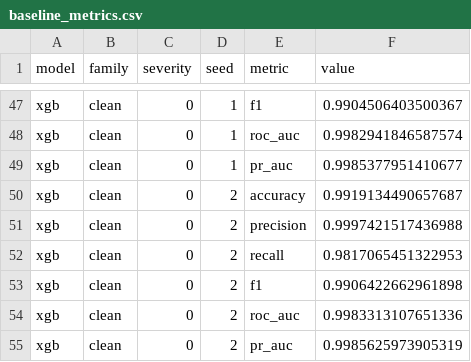
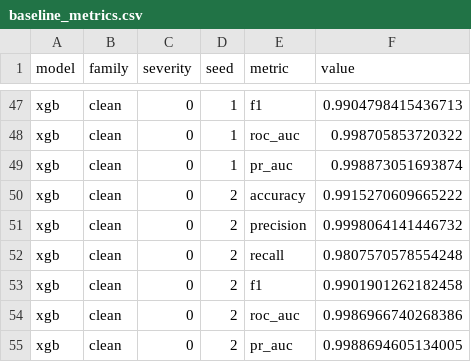
Before and after one commit to Leisha-05/phish-robustness, a CSV file: results/baseline_metrics.csv, drawn as a sheet; only a part is shown, gaps mark what is left out; the diff covers the shown part only; the diff names each change by its address in the sheet, - before the commit and + after, or states it on an @@ line.

```diff
--- a/results/baseline_metrics.csv
+++ b/results/baseline_metrics.csv
-F47 (value): 0.9904506403500367
+F47 (value): 0.9904798415436713
-F48 (value): 0.9982941846587574
+F48 (value): 0.998705853720322
-F49 (value): 0.9985377951410677
+F49 (value): 0.998873051693874
-F50 (value): 0.9919134490657687
+F50 (value): 0.9915270609665222
-F51 (value): 0.9997421517436988
+F51 (value): 0.9998064141446732
-F52 (value): 0.9817065451322953
+F52 (value): 0.9807570578554248
-F53 (value): 0.9906422662961898
+F53 (value): 0.9901901262182458
-F54 (value): 0.9983313107651336
+F54 (value): 0.9986966740268386
-F55 (value): 0.9985625973905319
+F55 (value): 0.9988694605134005
```
Also changed, not shown: 26 edited cells elsewhere in this file, 10 other files.
